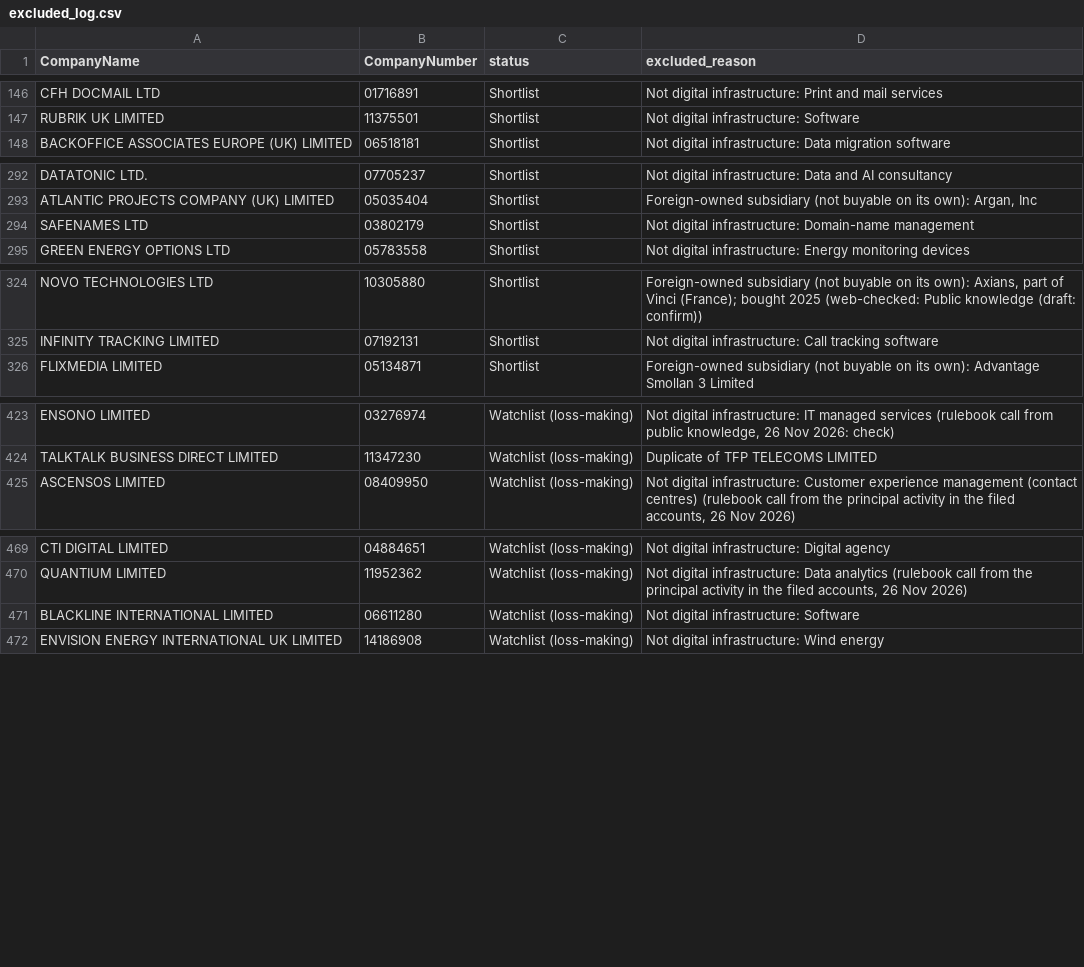
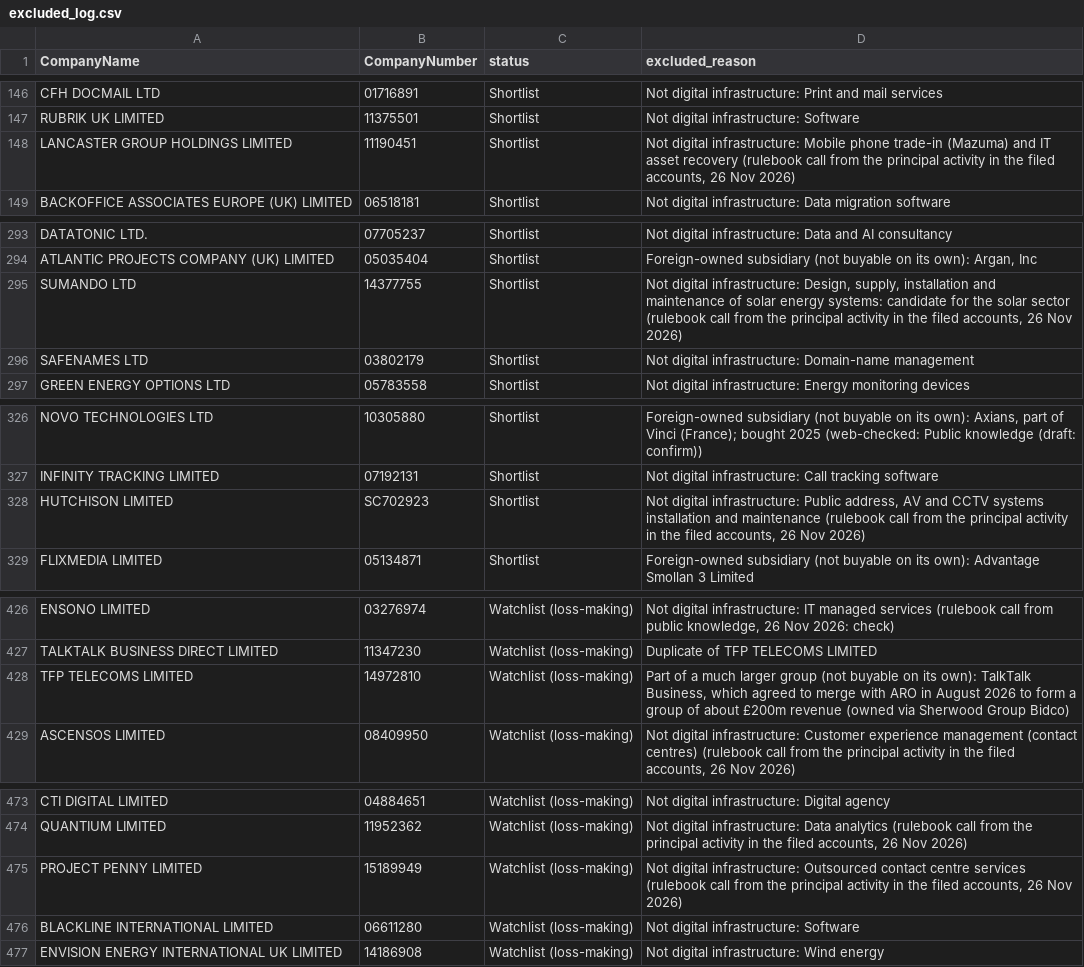
Before and after one commit to PE-Project-WM/infra-deal-scanner, a CSV file: data/outputs/excluded_log.csv, drawn as a sheet; only a part is shown, gaps mark what is left out.

```diff
--- a/data/outputs/excluded_log.csv
+++ b/data/outputs/excluded_log.csv
@@ -147,2 +147,3 @@ CFH DOCMAIL LTD,01716891,Shortlist,Not digital infrastructure: Print and mail se
 RUBRIK UK LIMITED,11375501,Shortlist,Not digital infrastructure: Software
+LANCASTER GROUP HOLDINGS LIMITED,11190451,Shortlist,"Not digital infrastructure: Mobile phone trade-in (Mazuma) and IT asset recovery (rulebook call from the principal activity in the filed accounts, 26 Nov 2026)"
 BACKOFFICE ASSOCIATES EUROPE (UK) LIMITED,06518181,Shortlist,Not digital infrastructure: Data migration software
@@ -293,2 +294,3 @@ DATATONIC LTD.,07705237,Shortlist,Not digital infrastructure: Data and AI consul
 ATLANTIC PROJECTS COMPANY (UK) LIMITED,05035404,Shortlist,"Foreign-owned subsidiary (not buyable on its own): Argan, Inc"
+SUMANDO LTD,14377755,Shortlist,"Not digital infrastructure: Design, supply, installation and maintenance of solar energy systems: candidate for the solar sector (rulebook call from the principal activity in the filed accounts, 26 Nov 2026)"
 SAFENAMES LTD,03802179,Shortlist,Not digital infrastructure: Domain-name management
@@ -325,2 +327,3 @@ NOVO TECHNOLOGIES LTD,10305880,Shortlist,"Foreign-owned subsidiary (not buyable
 INFINITY TRACKING LIMITED,07192131,Shortlist,Not digital infrastructure: Call tracking software
+HUTCHISON LIMITED,SC702923,Shortlist,"Not digital infrastructure: Public address, AV and CCTV systems installation and maintenance (rulebook call from the principal activity in the filed accounts, 26 Nov 2026)"
 FLIXMEDIA LIMITED,05134871,Shortlist,Foreign-owned subsidiary (not buyable on its own): Advantage Smollan 3 Limited
@@ -424,2 +427,3 @@ ENSONO LIMITED,03276974,Watchlist (loss-making),"Not digital infrastructure: IT
 TALKTALK BUSINESS DIRECT LIMITED,11347230,Watchlist (loss-making),Duplicate of TFP TELECOMS LIMITED
+TFP TELECOMS LIMITED,14972810,Watchlist (loss-making),"Part of a much larger group (not buyable on its own): TalkTalk Business, which agreed to merge with ARO in August 2026 to form a group of about £200m revenue (owned via Sherwood Group Bidco)"
 ASCENSOS LIMITED,08409950,Watchlist (loss-making),"Not digital infrastructure: Customer experience management (contact centres) (rulebook call from the principal activity in the filed accounts, 26 Nov 2026)"
@@ -470,2 +474,3 @@ CTI DIGITAL LIMITED,04884651,Watchlist (loss-making),Not digital infrastructure:
 QUANTIUM LIMITED,11952362,Watchlist (loss-making),"Not digital infrastructure: Data analytics (rulebook call from the principal activity in the filed accounts, 26 Nov 2026)"
+PROJECT PENNY LIMITED,15189949,Watchlist (loss-making),"Not digital infrastructure: Outsourced contact centre services (rulebook call from the principal activity in the filed accounts, 26 Nov 2026)"
 BLACKLINE INTERNATIONAL LIMITED,06611280,Watchlist (loss-making),Not digital infrastructure: Software
```
Also changed, not shown: data/history/text_figures.csv, data/outputs/candidates_clean.csv, 27 other files.
